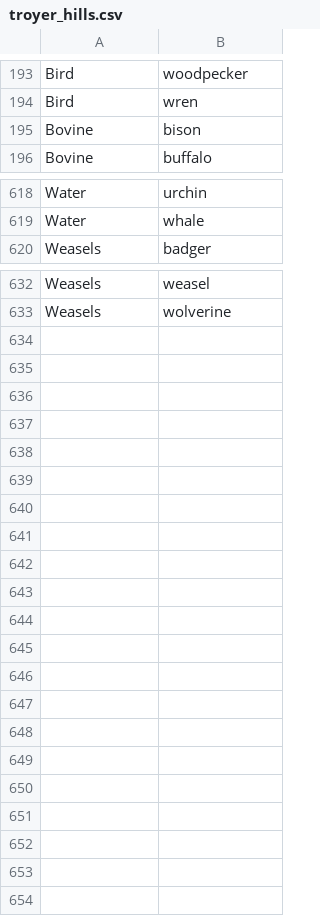
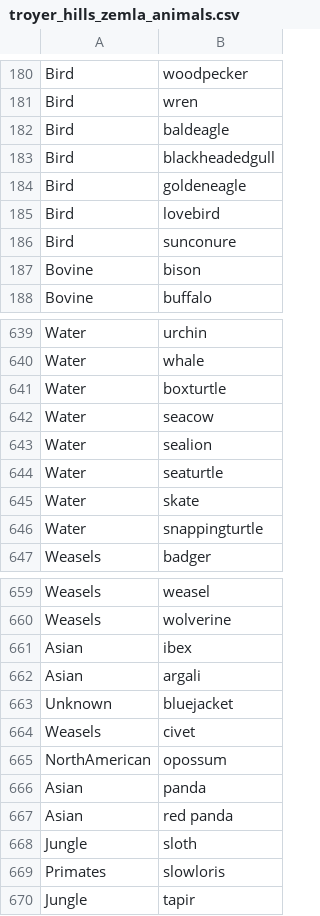
Before and after one commit to AusterweilLab/snafu-gui, a CSV file: schemes/troyer_hills_zemla_animals.csv (was schemes/troyer_hills.csv), drawn as a sheet; only a part is shown, gaps mark what is left out; the diff covers the shown part only; the diff names each change by its address in the sheet, - before the commit and + after, or states it on an @@ line.

```diff
--- a/schemes/troyer_hills.csv
+++ b/schemes/troyer_hills_zemla_animals.csv
+row 182: Bird | baldeagle
+row 183: Bird | blackheadedgull
+row 184: Bird | goldeneagle
+row 185: Bird | lovebird
+row 186: Bird | sunconure
+row 641: Water | boxturtle
+row 642: Water | seacow
+row 643: Water | sealion
+row 644: Water | seaturtle
+row 645: Water | skate
+row 646: Water | snappingturtle
+row 661: Asian | ibex
+row 662: Asian | argali
+row 663: Unknown | bluejacket
+row 664: Weasels | civet
+row 665: NorthAmerican | opossum
+row 666: Asian | panda
+row 667: Asian | red panda
+row 668: Jungle | sloth
+row 669: Primates | slowloris
+row 670: Jungle | tapir
```
Also changed, not shown: 22 added rows, 6 removed rows, 12 moved rows and 47 edited cells elsewhere in this file, 9 other files.
